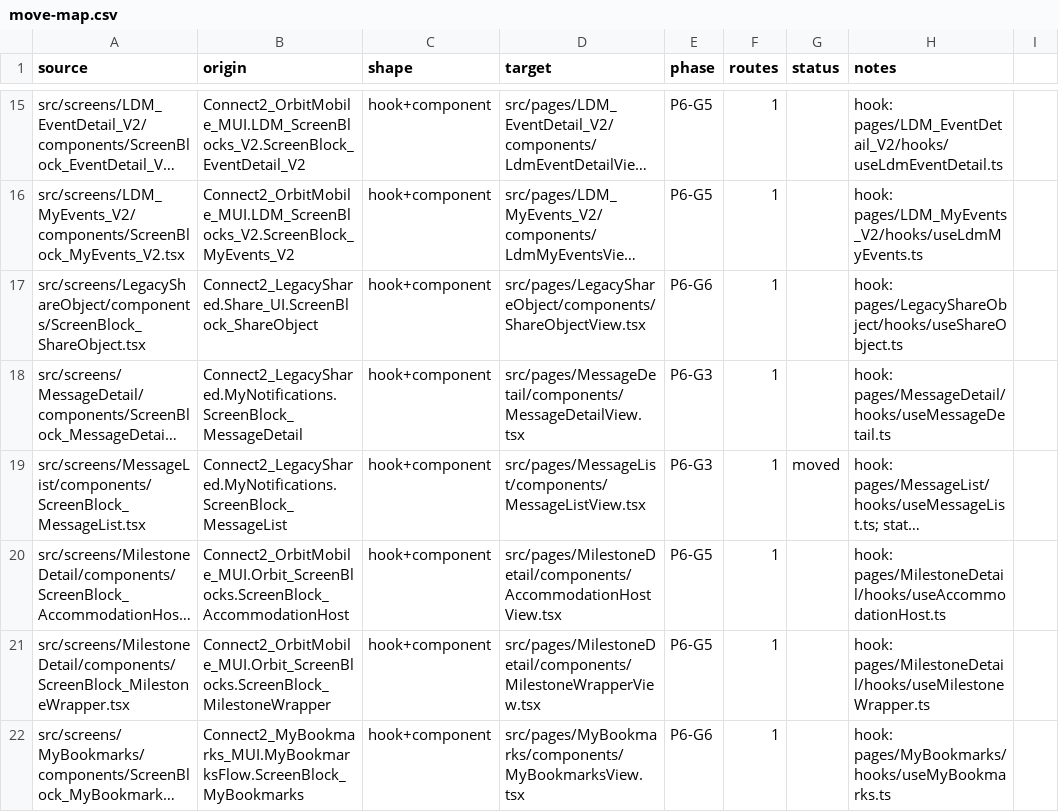
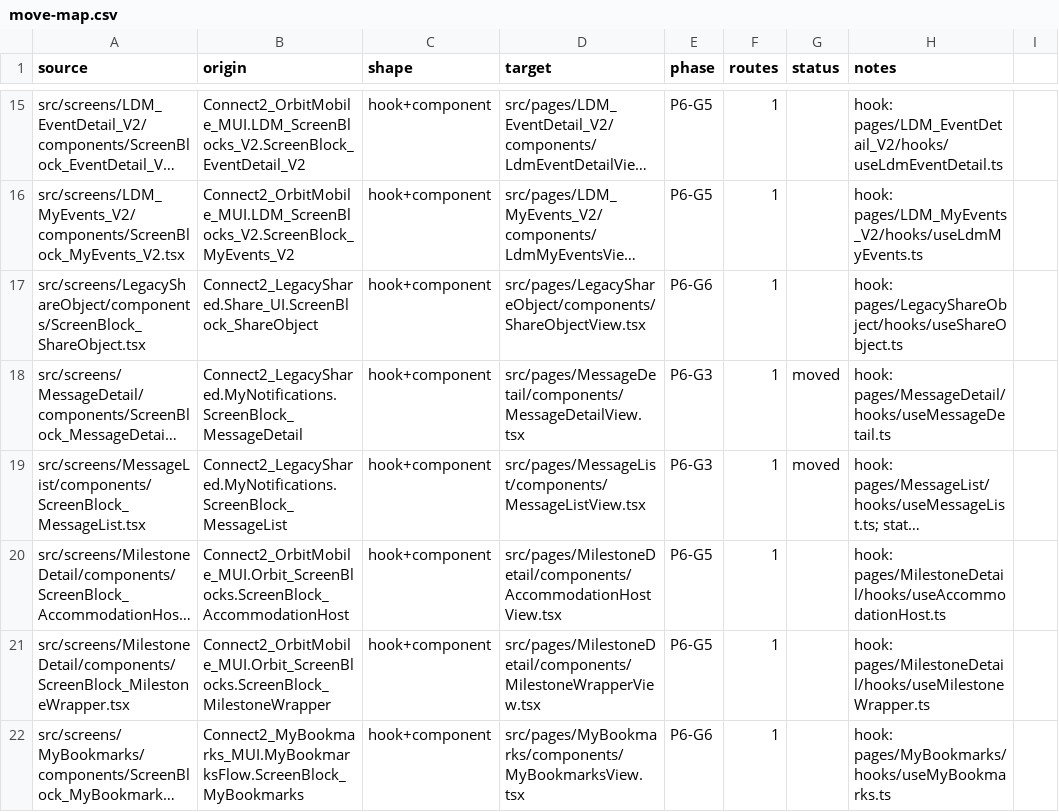
Before and after one commit to Phoenix-DX/connect-new-ui, a CSV file: app/docs/refactor/move-map.csv, drawn as a sheet; only a part is shown, gaps mark what is left out; long unchanged cells end in …; the diff names each change by its address in the sheet, - before the commit and + after, or states it on an @@ line.

```diff
--- a/app/docs/refactor/move-map.csv
+++ b/app/docs/refactor/move-map.csv
-G18 (status): (empty)
+G18 (status): moved
```
Also changed, not shown: migration/metrics/ledger.csv, 26 other files.
